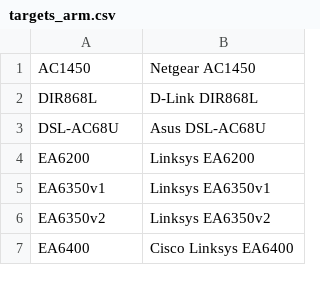
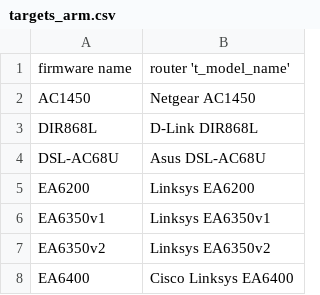
Before and after one commit to HommeOursPorc/ftup, a CSV file: targets_arm.csv, drawn as a sheet; only a part is shown; the diff names each change by its address in the sheet, - before the commit and + after, or states it on an @@ line.

Commit message:
added headers

```diff
--- a/targets_arm.csv
+++ b/targets_arm.csv
+row 1: firmware name | router 't_model_name'
```
